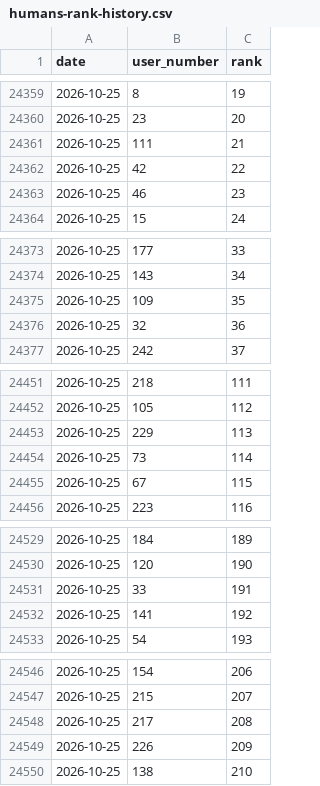
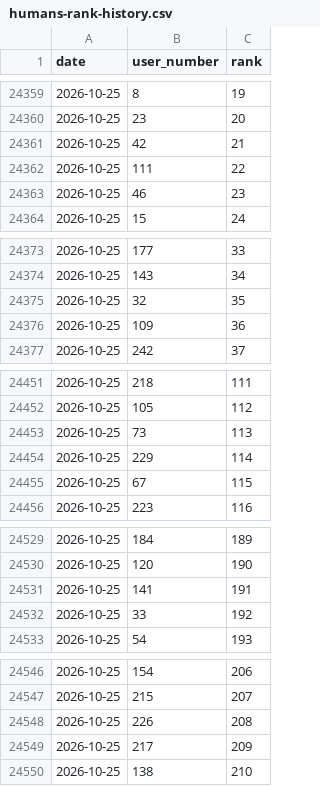
Before and after one commit to dsfox-idea/humans-top, a CSV file: humans-rank-history.csv, drawn as a sheet; only a part is shown, gaps mark what is left out.

Commit message:
dataset refresh 2026-10-25T11:25:51Z (220 rows)

```diff
--- a/humans-rank-history.csv
+++ b/humans-rank-history.csv
@@ -24360,4 +24360,4 @@ date,user_number,rank
 2026-10-25,23,20
-2026-10-25,111,21
-2026-10-25,42,22
+2026-10-25,42,21
+2026-10-25,111,22
 2026-10-25,46,23
@@ -24374,4 +24374,4 @@ date,user_number,rank
 2026-10-25,143,34
-2026-10-25,109,35
-2026-10-25,32,36
+2026-10-25,32,35
+2026-10-25,109,36
 2026-10-25,242,37
@@ -24452,4 +24452,4 @@ date,user_number,rank
 2026-10-25,105,112
-2026-10-25,229,113
-2026-10-25,73,114
+2026-10-25,73,113
+2026-10-25,229,114
 2026-10-25,67,115
@@ -24530,4 +24530,4 @@ date,user_number,rank
 2026-10-25,120,190
-2026-10-25,33,191
-2026-10-25,141,192
+2026-10-25,141,191
+2026-10-25,33,192
 2026-10-25,54,193
@@ -24547,4 +24547,4 @@ date,user_number,rank
 2026-10-25,215,207
-2026-10-25,217,208
-2026-10-25,226,209
+2026-10-25,226,208
+2026-10-25,217,209
 2026-10-25,138,210
```
Also changed, not shown: 4 other files.
